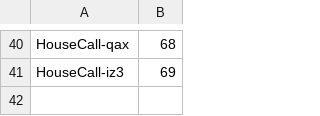
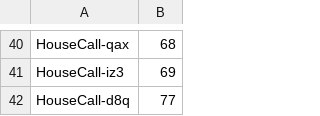
Before and after one commit to markolonius/HouseCall, a TSV file: .beads/github-map.tsv, drawn as a sheet; only a part is shown, gaps mark what is left out.

```diff
--- a/.beads/github-map.tsv
+++ b/.beads/github-map.tsv
@@ -41 +41,2 @@ HouseCall-qax	68
 HouseCall-iz3	69
+HouseCall-d8q	77
```
